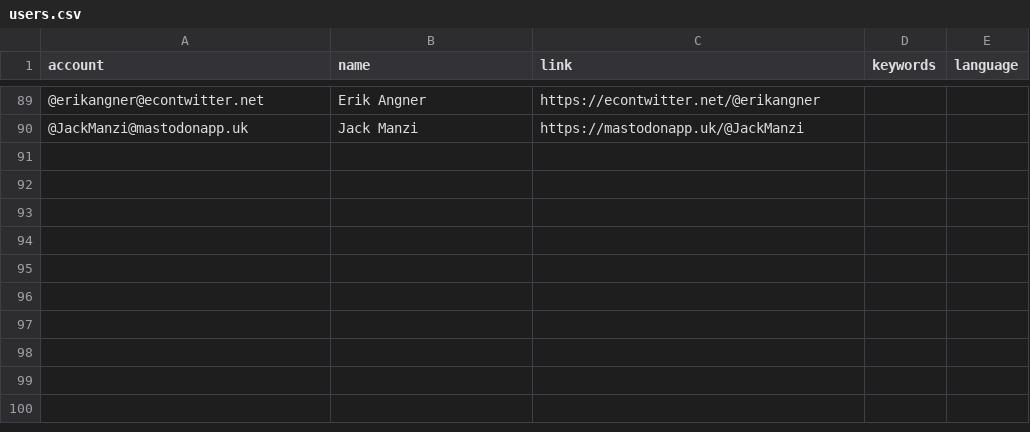
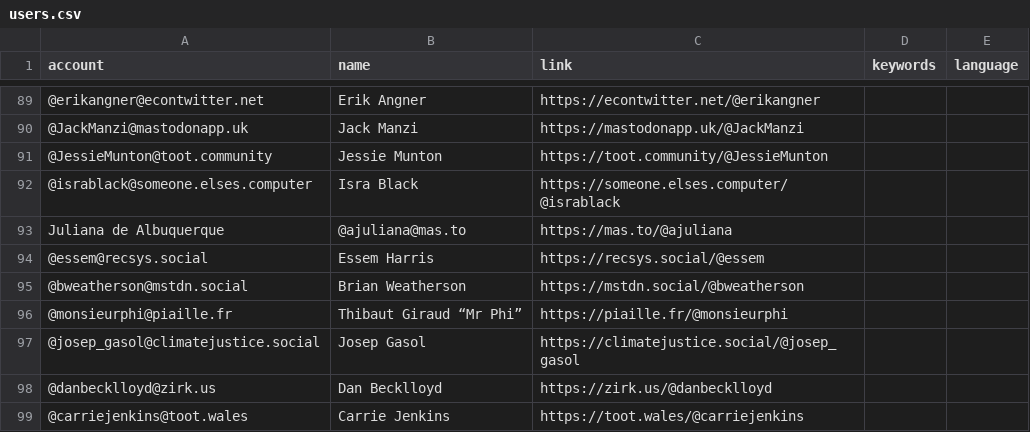
Before and after one commit to florisre/mastodon-iranian-studies, a CSV file: resources/users.csv, drawn as a sheet; only a part is shown, gaps mark what is left out; the diff names each change by its address in the sheet, - before the commit and + after, or states it on an @@ line.

Commit message:
Update users.csv

```diff
--- a/resources/users.csv
+++ b/resources/users.csv
+row 91: @JessieMunton@toot.community | Jessie Munton | https://toot.community/@JessieMunton
+row 92: @israblack@someone.elses.computer | Isra Black | https://someone.elses.computer/@israblack
+row 93: Juliana de Albuquerque | @ajuliana@mas.to | https://mas.to/@ajuliana
+row 94: @essem@recsys.social | Essem Harris | https://recsys.social/@essem
+row 95: @bweatherson@mstdn.social | Brian Weatherson | https://mstdn.social/@bweatherson
+row 96: @monsieurphi@piaille.fr | Thibaut Giraud “Mr Phi” | https://piaille.fr/@monsieurphi
+row 97: @josep_gasol@climatejustice.social | Josep Gasol | https://climatejustice.social/@josep_gasol
+row 98: @danbecklloyd@zirk.us | Dan Becklloyd | https://zirk.us/@danbecklloyd
+row 99: @carriejenkins@toot.wales | Carrie Jenkins | https://toot.wales/@carriejenkins
```
